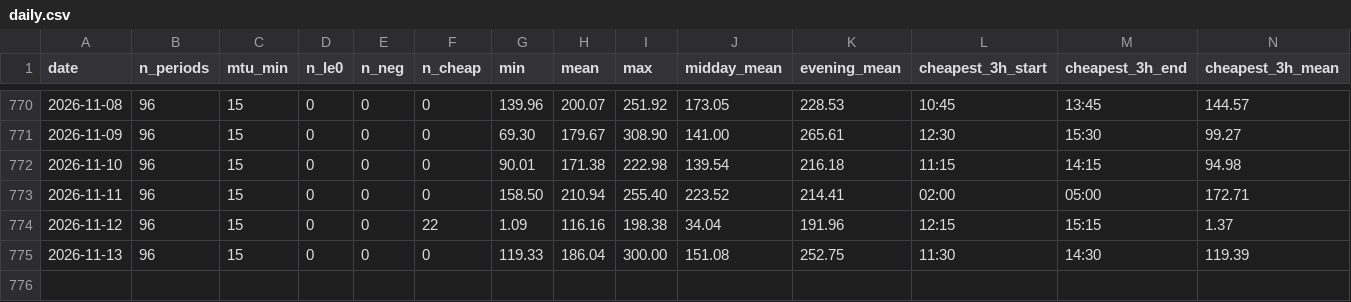
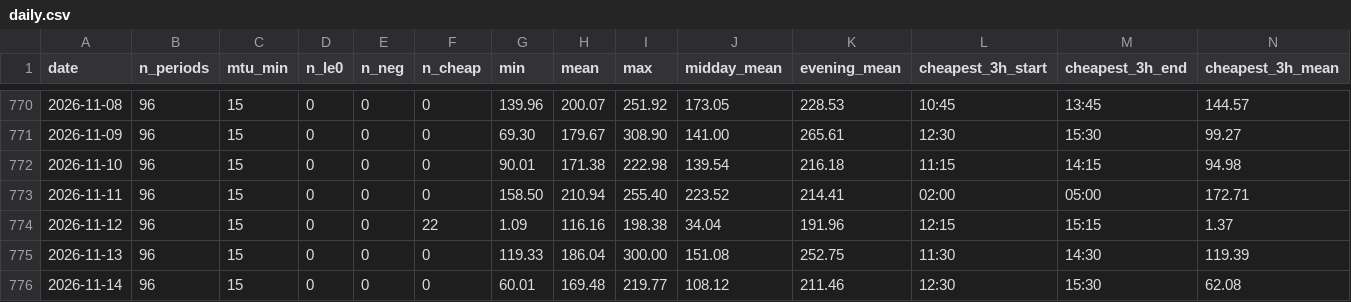
Before and after one commit to jvanders22/spain-negative-price-alert, a CSV file: data/history/daily.csv, drawn as a sheet; only a part is shown, gaps mark what is left out; rows hold the shown columns only; the diff names each change by its address in the sheet, - before the commit and + after, or states it on an @@ line.

```diff
--- a/data/history/daily.csv
+++ b/data/history/daily.csv
+row 776: 2026-11-14 | 96 | 15 | 0 | 0 | 0 | 60.01 | 169.48 | 219.77 | 108.12 | 211.46 | 12:30 | 15:30 | 62.08
```
Also changed, not shown: 11 other files.
